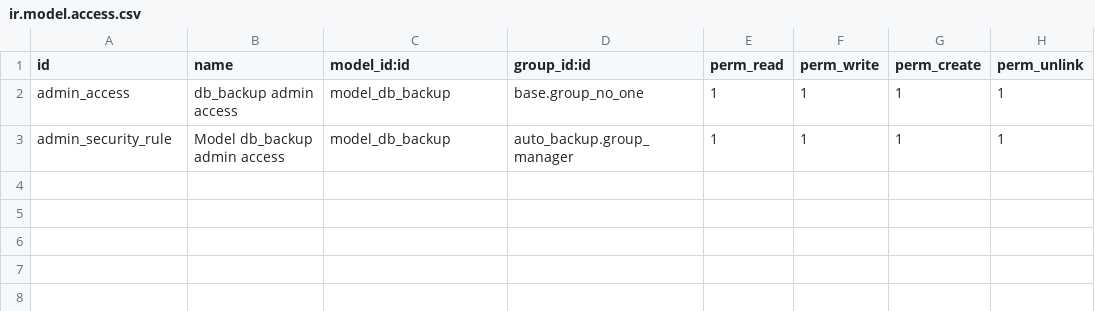
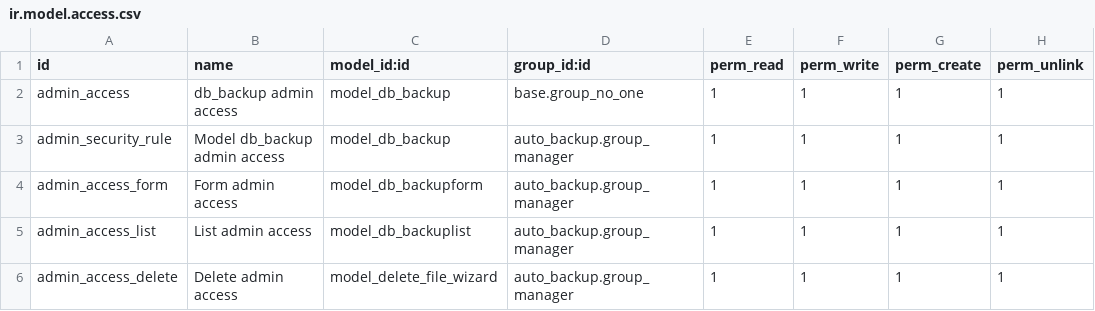
Before and after one commit to Eqilibrium-Hub/extra-addons-14, a CSV file: utilidades/auto_backup/security/ir.model.access.csv, drawn as a sheet.

```diff
--- a/utilidades/auto_backup/security/ir.model.access.csv
+++ b/utilidades/auto_backup/security/ir.model.access.csv
@@ -3 +3,4 @@ admin_access, db_backup admin access,model_db_backup,base.group_no_one,1,1,1,1
 admin_security_rule, Model db_backup admin access,model_db_backup,auto_backup.group_manager,1,1,1,1
+admin_access_form, Form admin access,model_db_backupform,auto_backup.group_manager,1,1,1,1
+admin_access_list, List admin access,model_db_backuplist,auto_backup.group_manager,1,1,1,1
+admin_access_delete, Delete admin access,model_delete_file_wizard,auto_backup.group_manager,1,1,1,1
```
Also changed, not shown: 8 other files.
